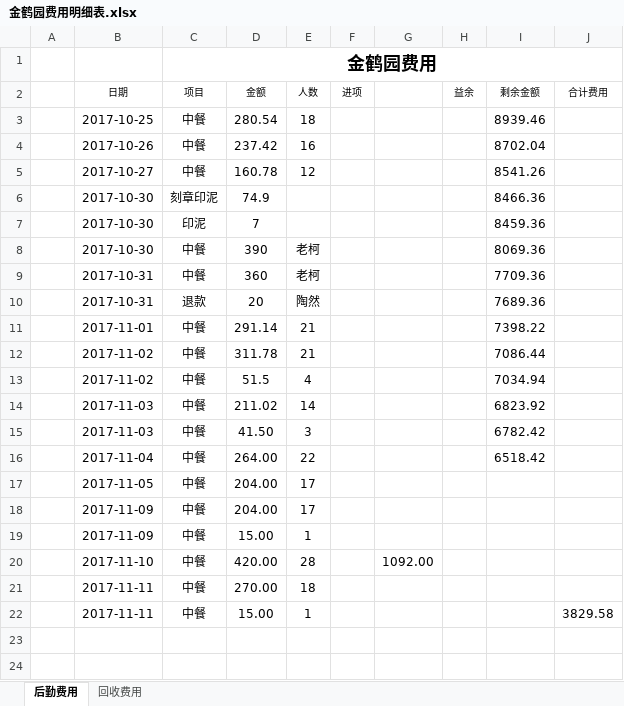
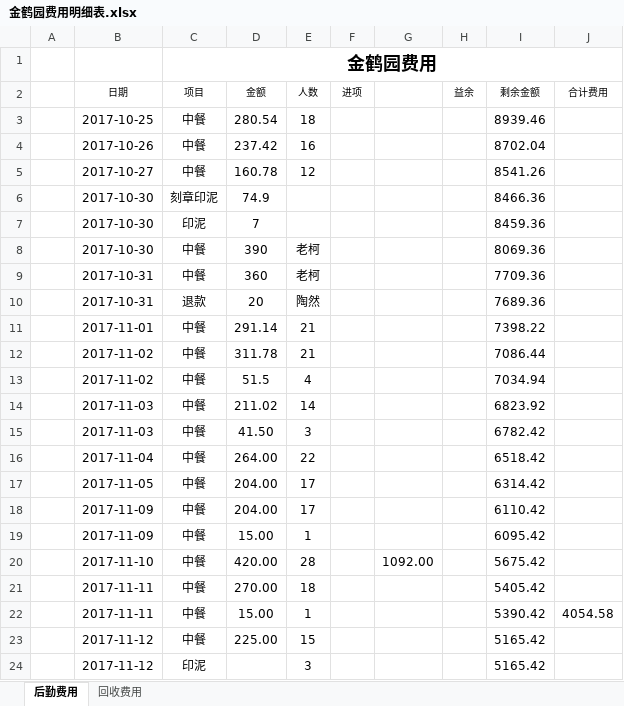
Before and after one commit to goldcn/goldcn, an Excel workbook: 十一月销售数据/金鹤园费用明细表.xlsx, sheet 后勤费用, drawn as a sheet; values as stored, in another font and other column widths than the file's, no borders; conditional formats not drawn; the diff names each change by its address in the sheet, - before the commit and + after, or states it on an @@ line.

```diff
--- a/十一月销售数据/金鹤园费用明细表.xlsx (sheet 后勤费用)
+++ b/十一月销售数据/金鹤园费用明细表.xlsx (sheet 后勤费用)
-I17 (剩余金额): (empty)
+I17 (剩余金额): 6314.42
-I18 (剩余金额): (empty)
+I18 (剩余金额): 6110.42
-I19 (剩余金额): (empty)
+I19 (剩余金额): 6095.42
-I20 (剩余金额): (empty)
+I20 (剩余金额): 5675.42
-I21 (剩余金额): (empty)
+I21 (剩余金额): 5405.42
-I22 (剩余金额): (empty)
+I22 (剩余金额): 5390.42
-J22 (合计费用): 3829.58
+J22 (合计费用): 4054.58
+row 23:  | 2017-11-12 | 中餐 | 225.00 | 15 |  |  |  | 5165.42
+row 24:  | 2017-11-12 | 印泥 |  | 3 |  |  |  | 5165.42
```
Also changed, not shown: sheet 回收费用, 1 other file.
